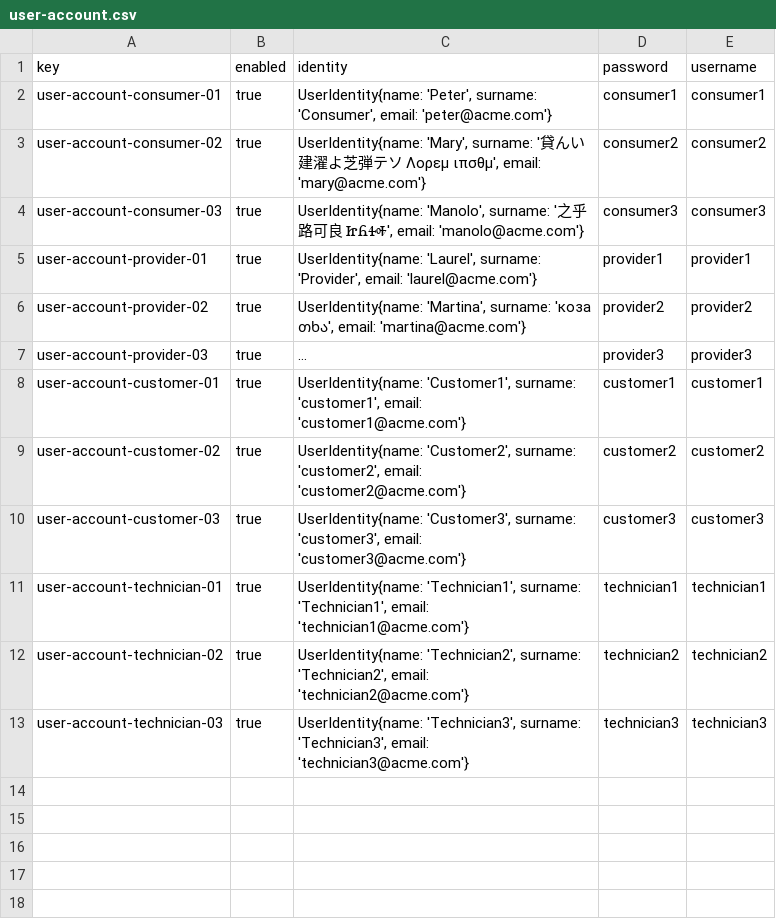
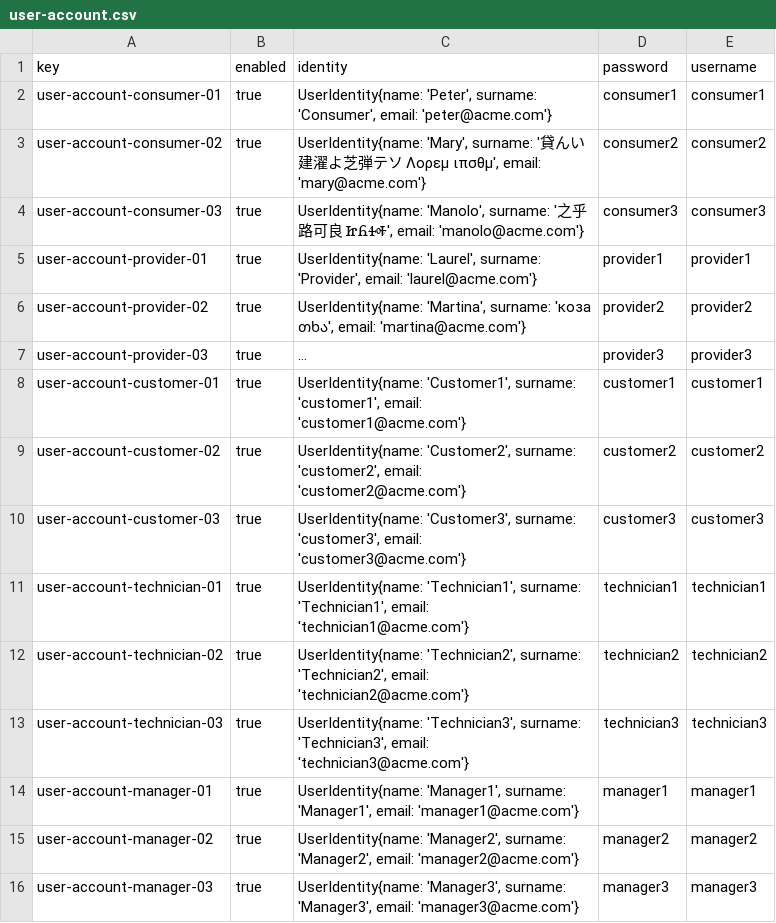
Before and after one commit to virmesper/Acme-ANS-C3, a CSV file: src/main/resources/WEB-INF/data/sample/user-account.csv, drawn as a sheet; long unchanged cells end in ….

```diff
--- a/src/main/resources/WEB-INF/data/sample/user-account.csv
+++ b/src/main/resources/WEB-INF/data/sample/user-account.csv
@@ -13 +13,4 @@ user-account-technician-02,true,"UserIdentity{name: 'Technician2', surname: 'Tec
 user-account-technician-03,true,"UserIdentity{name: 'Technician3', surname: 'Technician3', email: 'technician3@acme.com'}",technician3,technician3
+user-account-manager-01,true,"UserIdentity{name: 'Manager1', surname: 'Manager1', email: 'manager1@acme.com'}",manager1,manager1
+user-account-manager-02,true,"UserIdentity{name: 'Manager2', surname: 'Manager2', email: 'manager2@acme.com'}",manager2,manager2
+user-account-manager-03,true,"UserIdentity{name: 'Manager3', surname: 'Manager3', email: 'manager3@acme.com'}",manager3,manager3
```
Also changed, not shown: 4 other files.
